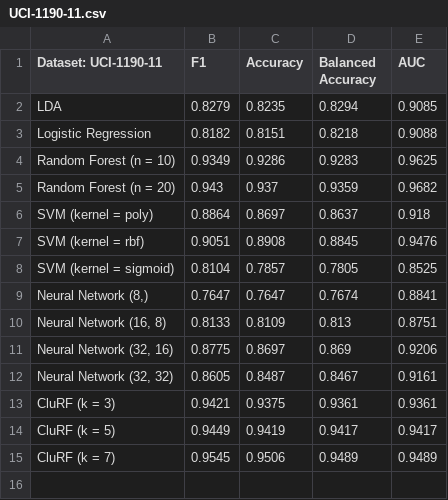
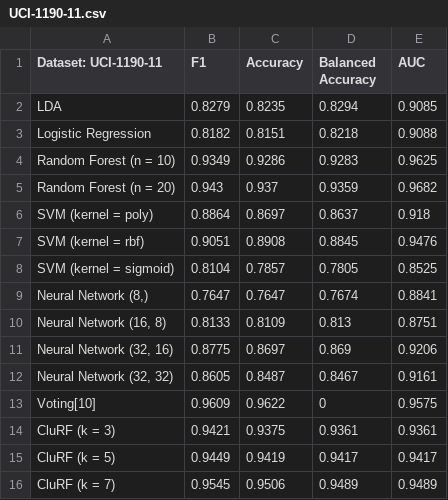
Before and after one commit to Evan02580/HeartAttackPred, a CSV file: results/UCI-1190-11.csv, drawn as a sheet; the diff names each change by its address in the sheet, - before the commit and + after, or states it on an @@ line.

Commit message:
Update UCI-1190-11.csv

```diff
--- a/results/UCI-1190-11.csv
+++ b/results/UCI-1190-11.csv
+row 13: Voting[10] | 0.9609 | 0.9622 | 0 | 0.9575
```
